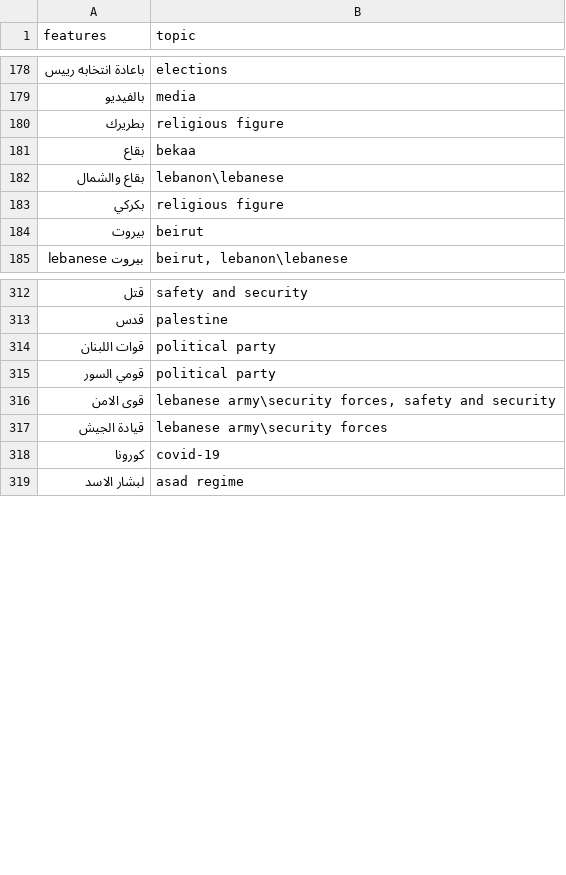
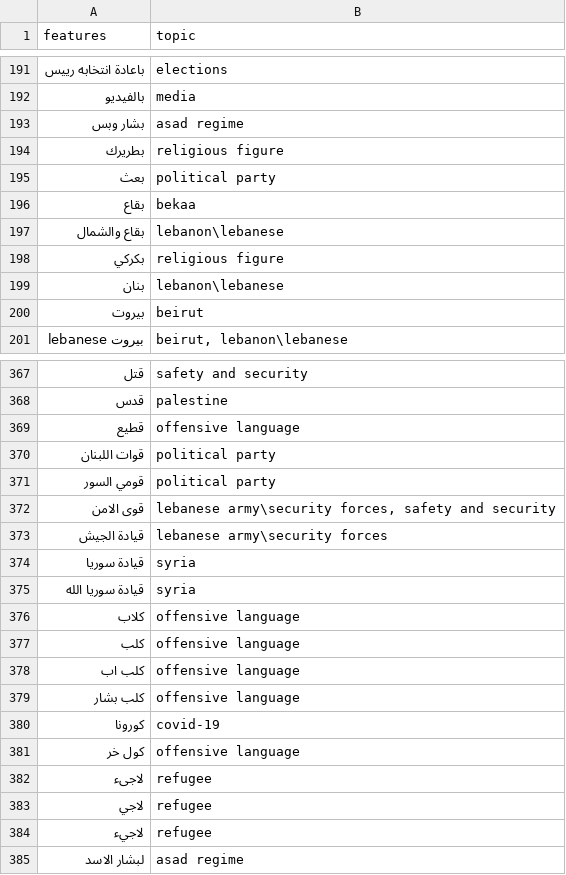
Before and after one commit to danielkingori/phoenix, a CSV file: phoenix/common/config/single_feature_match_topic_config.csv, drawn as a sheet; only a part is shown, gaps mark what is left out; the diff covers the shown part only; the diff names each change by its address in the sheet, - before the commit and + after, or states it on an @@ line.

```diff
--- a/phoenix/common/config/single_feature_match_topic_config.csv
+++ b/phoenix/common/config/single_feature_match_topic_config.csv
+row 193: بشار وبس | asad regime
+row 195: بعث | political party
+row 199: بنان | lebanon\lebanese
+row 369: قطيع | offensive language
+row 374: قيادة سوريا | syria
+row 375: قيادة سوريا الله | syria
+row 376: كلاب | offensive language
+row 377: كلب | offensive language
+row 378: كلب اب | offensive language
+row 379: كلب بشار | offensive language
+row 381: كول خر | offensive language
+row 382: لاجىء | refugee
+row 383: لاجي | refugee
+row 384: لاجيء | refugee
```
Also changed, not shown: 74 added rows and 2 edited cells elsewhere in this file.
